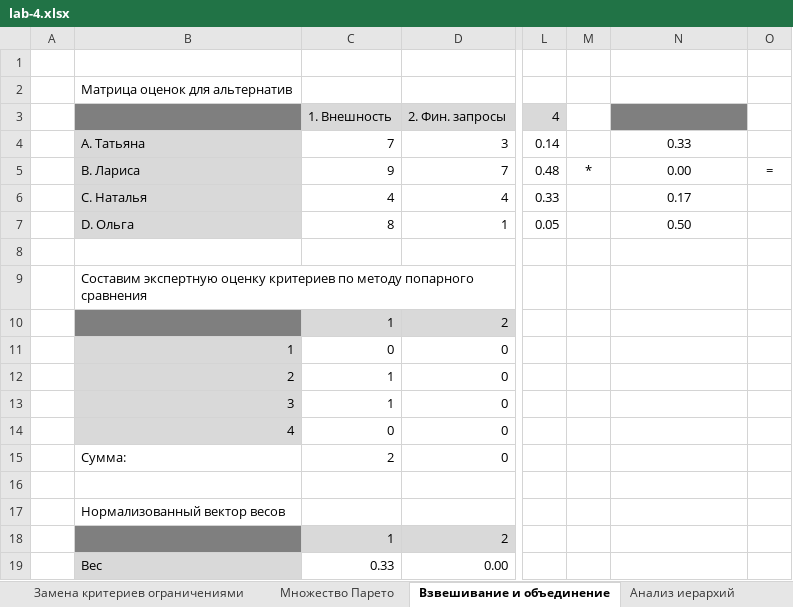
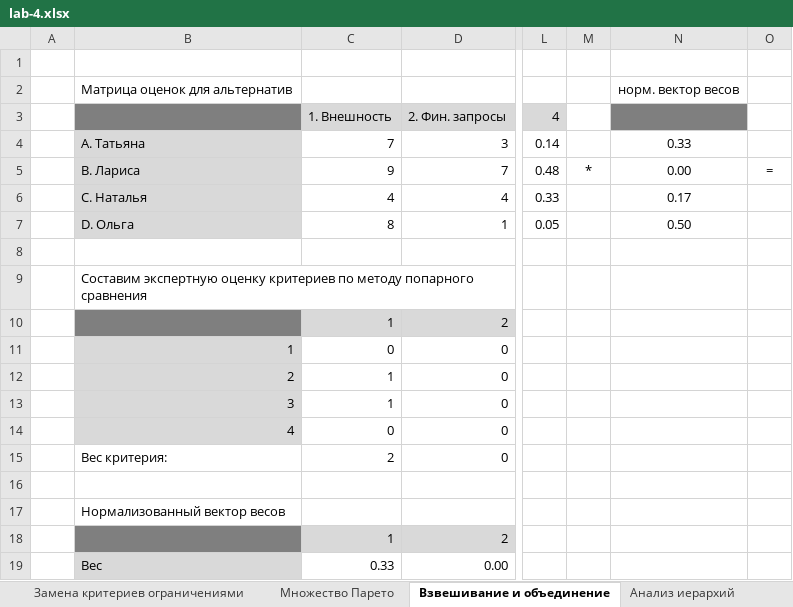
Before and after one commit to uTakCouDeT/MO-Labs, an Excel workbook: lab-4.xlsx, sheet Взвешивание и объединение, drawn as a sheet; only a part is shown, gaps mark what is left out; values as stored, in another font and other column widths than the file's, no borders; the diff names each change by its address in the sheet, - before the commit and + after, or states it on an @@ line.

```diff
--- a/lab-4.xlsx (sheet Взвешивание и объединение)
+++ b/lab-4.xlsx (sheet Взвешивание и объединение)
-N2: (empty)
+N2: норм. вектор весов
-B15: Сумма:
+B15: Вес критерия:
```
Also changed, not shown: sheet Анализ иерархий, sheet Множество Парето, sheet Замена критериев ограничениями, charts or pictures.
